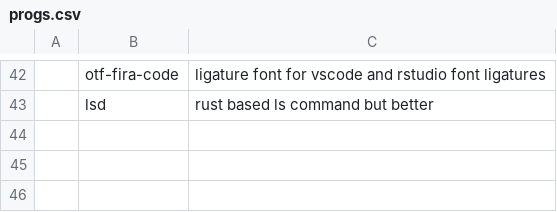
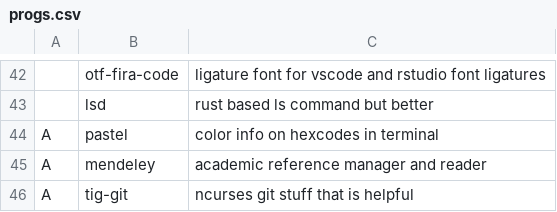
Before and after one commit to tallguyjenks/dotfiles, a CSV file: disaster/progs.csv, drawn as a sheet; only a part is shown, gaps mark what is left out; the diff names each change by its address in the sheet, - before the commit and + after, or states it on an @@ line.

```diff
--- a/disaster/progs.csv
+++ b/disaster/progs.csv
+row 44: A | pastel | color info on hexcodes in terminal
+row 45: A | mendeley | academic reference manager and reader
+row 46: A | tig-git | ncurses git stuff that is helpful
```
Also changed, not shown: 11 other files.
